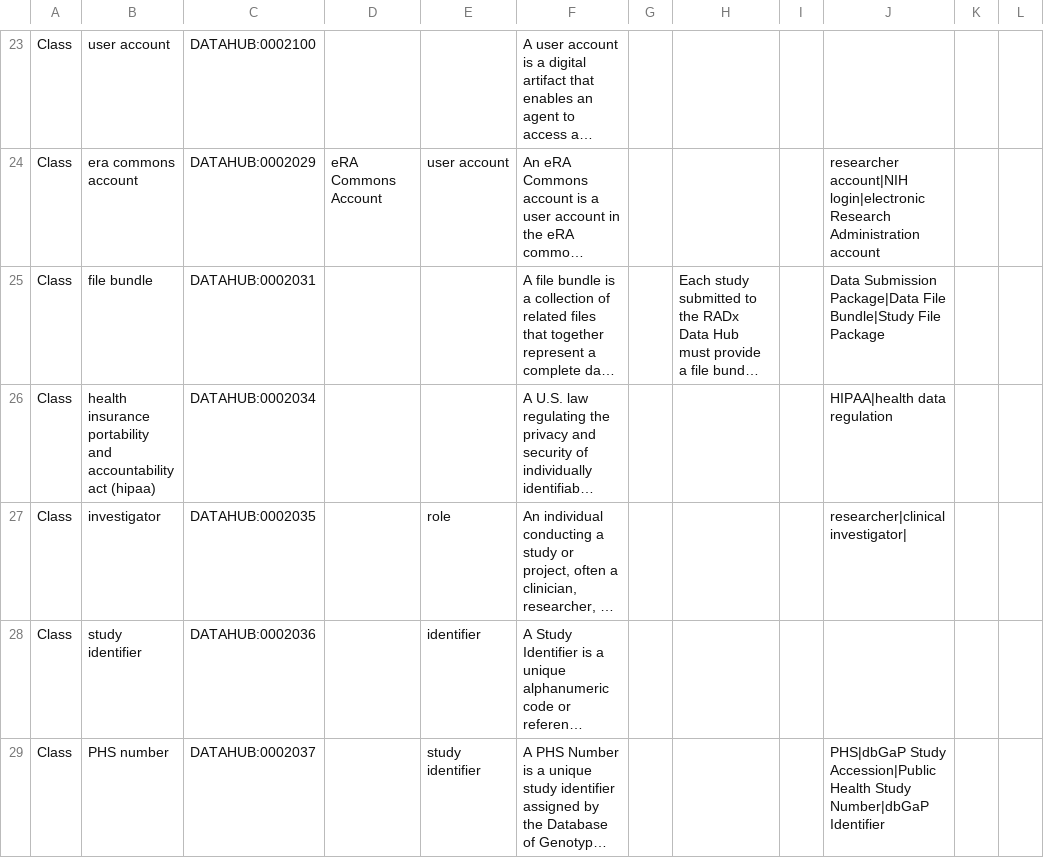
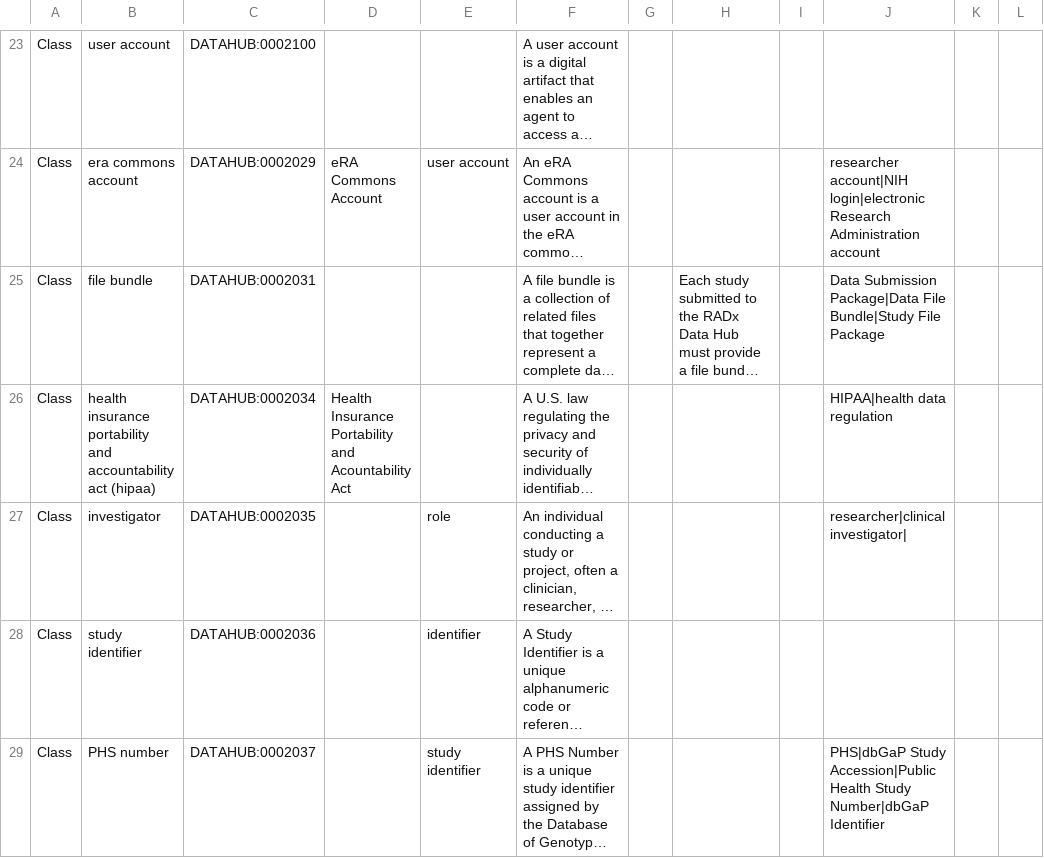
Before and after one commit to bmir-radx/radx-datahub-ontology, a CSV file: misc-terms.csv, drawn as a sheet; only a part is shown, gaps mark what is left out; long unchanged cells end in …; the diff covers the shown part only; the diff names each change by its address in the sheet, - before the commit and + after, or states it on an @@ line.

```diff
--- a/misc-terms.csv
+++ b/misc-terms.csv
-D26: (empty)
+D26: Health Insurance Portability and Acountability Act
```
Also changed, not shown: 3 edited cells elsewhere in this file, data-element-terms.csv, data-terms.csv, 1 other file.
